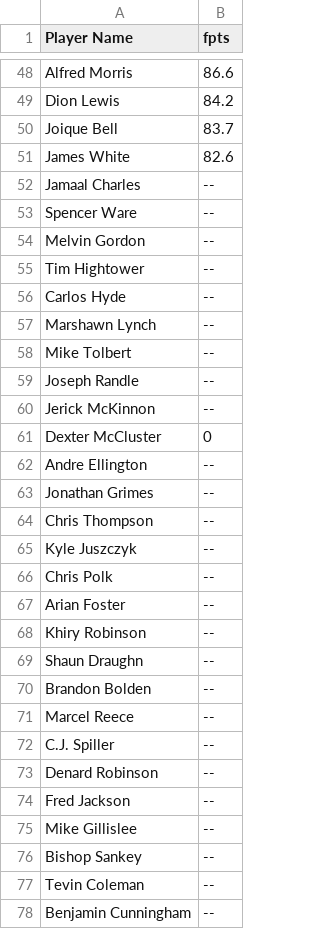
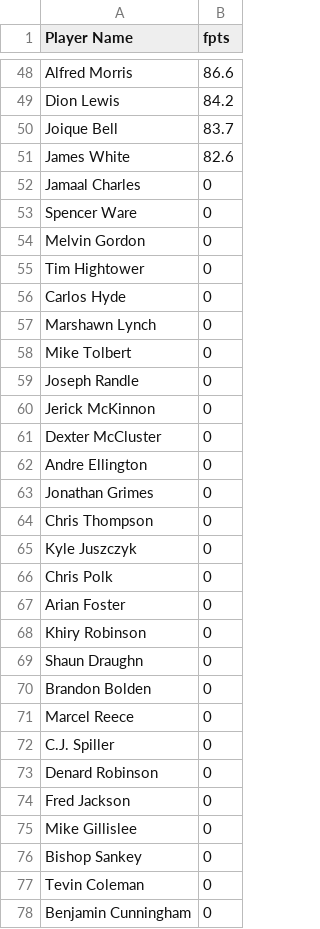
Before and after one commit to michaelbitter/ff_scheduler, a CSV file: draft_calculator/data/RB-2015.csv, drawn as a sheet; only a part is shown, gaps mark what is left out; the diff covers the shown part only.

Commit message:
Auction drafts now support large populations and generations.
Previous budget strategies from auction drafts that out perform other
budget allocations will be reused in future generations.

Print out INFO level logs for median draft values of each player
drafted in a fit draft.

```diff
--- a/draft_calculator/data/RB-2015.csv
+++ b/draft_calculator/data/RB-2015.csv
@@ -51,28 +51,28 @@ Joique Bell,83.7
 James White,82.6
-Jamaal Charles,--
-Spencer Ware,--
-Melvin Gordon,--
-Tim Hightower,--
-Carlos Hyde,--
-Marshawn Lynch,--
-Mike Tolbert,--
-Joseph Randle,--
-Jerick McKinnon,--
+Jamaal Charles,0
+Spencer Ware,0
+Melvin Gordon,0
+Tim Hightower,0
+Carlos Hyde,0
+Marshawn Lynch,0
+Mike Tolbert,0
+Joseph Randle,0
+Jerick McKinnon,0
 Dexter McCluster,0
-Andre Ellington,--
-Jonathan Grimes,--
-Chris Thompson,--
-Kyle Juszczyk,--
-Chris Polk,--
-Arian Foster,--
-Khiry Robinson,--
-Shaun Draughn,--
-Brandon Bolden,--
-Marcel Reece,--
-C.J. Spiller,--
-Denard Robinson,--
-Fred Jackson,--
-Mike Gillislee,--
-Bishop Sankey,--
-Tevin Coleman,--
-Benjamin Cunningham,--
+Andre Ellington,0
+Jonathan Grimes,0
+Chris Thompson,0
+Kyle Juszczyk,0
+Chris Polk,0
+Arian Foster,0
+Khiry Robinson,0
+Shaun Draughn,0
+Brandon Bolden,0
+Marcel Reece,0
+C.J. Spiller,0
+Denard Robinson,0
+Fred Jackson,0
+Mike Gillislee,0
+Bishop Sankey,0
+Tevin Coleman,0
+Benjamin Cunningham,0
```
Also changed, not shown: 21 edited cells elsewhere in this file, 1 other file.
